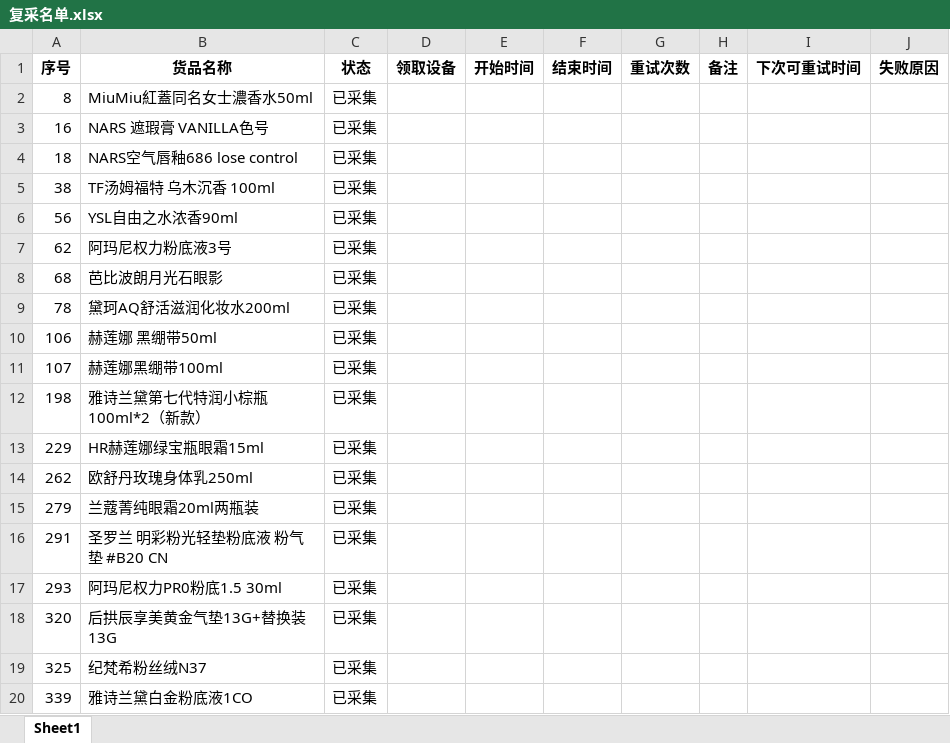
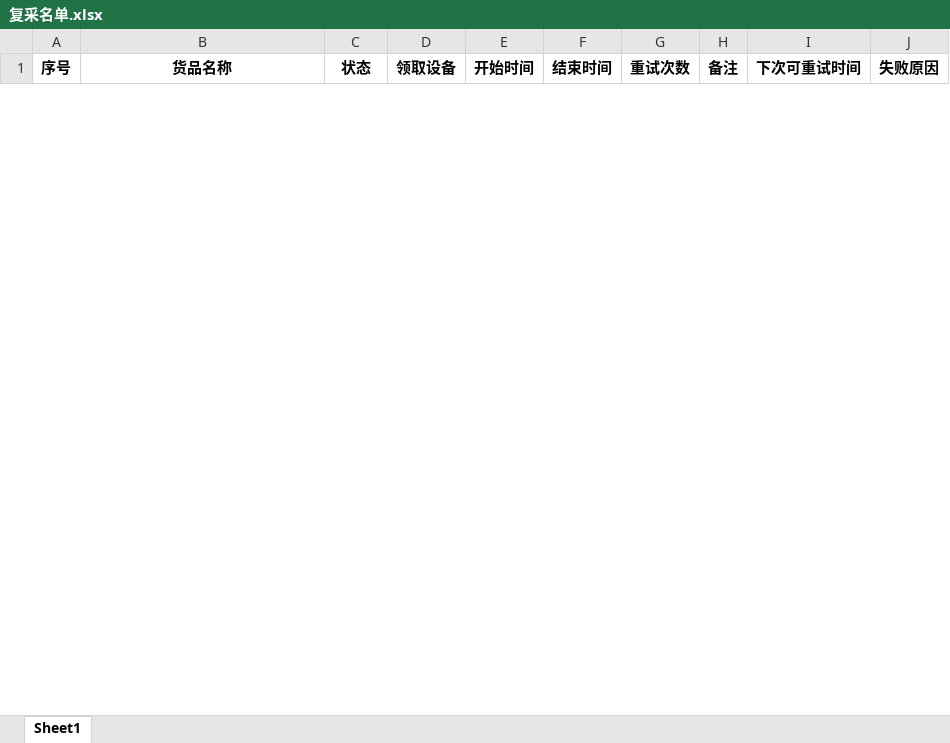
Before and after one commit to vampireli1900-dev/auto_product_collect, an Excel workbook: 复采名单.xlsx, sheet Sheet1, drawn as a sheet; only a part is shown; values as stored, in another font and other column widths than the file's, no borders; removed rows and columns are numbered as before the commit, all else as after; the diff covers the shown part only; the diff names each change by its address in the sheet, - before the commit and + after, or states it on an @@ line.

```diff
--- a/复采名单.xlsx (sheet Sheet1)
+++ b/复采名单.xlsx (sheet Sheet1)
-row 2: 8 | MiuMiu紅蓋同名女士濃香水50ml | 已采集
-row 3: 16 | NARS 遮瑕膏 VANILLA色号 | 已采集
-row 4: 18 | NARS空气唇釉686 lose control | 已采集
-row 5: 38 | TF汤姆福特 乌木沉香 100ml | 已采集
-row 6: 56 | YSL自由之水浓香90ml | 已采集
-row 7: 62 | 阿玛尼权力粉底液3号 | 已采集
-row 8: 68 | 芭比波朗月光石眼影 | 已采集
-row 9: 78 | 黛珂AQ舒活滋润化妆水200ml | 已采集
-row 10: 106 | 赫莲娜 黑绷带50ml | 已采集
-row 11: 107 | 赫莲娜黑绷带100ml | 已采集
-row 12: 198 | 雅诗兰黛第七代特润小棕瓶100ml*2（新款） | 已采集
-row 13: 229 | HR赫莲娜绿宝瓶眼霜15ml | 已采集
-row 14: 262 | 欧舒丹玫瑰身体乳250ml | 已采集
-row 15: 279 | 兰蔻菁纯眼霜20ml两瓶装 | 已采集
-row 16: 291 | 圣罗兰 明彩粉光轻垫粉底液 粉气垫 #B20 CN | 已采集
-row 17: 293 | 阿玛尼权力PR0粉底1.5 30ml | 已采集
-row 18: 320 | 后拱辰享美黄金气垫13G+替换装13G | 已采集
-row 19: 325 | 纪梵希粉丝绒N37 | 已采集
-row 20: 339 | 雅诗兰黛白金粉底液1CO | 已采集
```
Also changed, not shown: 10 added rows and 19 removed rows elsewhere in this sheet, 搜索名单.xlsx, 模块开发/商品采集汇总.xlsx, 19 other files.
